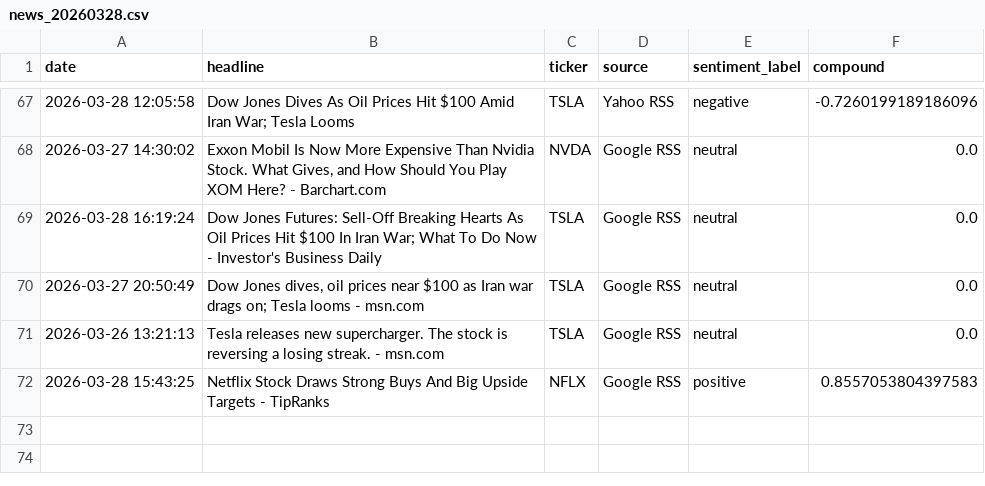
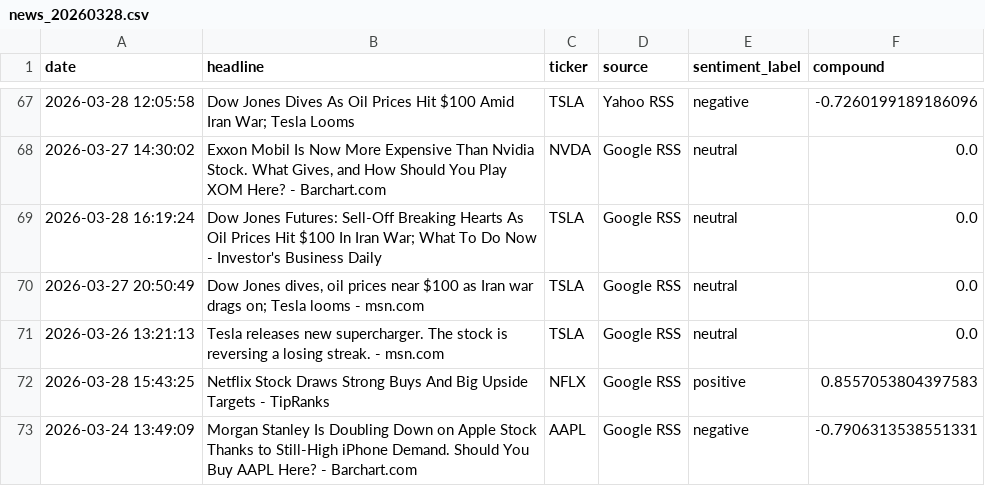
Before and after one commit to Kasuba-phani/stock-sentiment-tracker, a CSV file: data/raw_news/news_20260328.csv, drawn as a sheet; only a part is shown, gaps mark what is left out.

```diff
--- a/data/raw_news/news_20260328.csv
+++ b/data/raw_news/news_20260328.csv
@@ -72 +72,2 @@ date,headline,ticker,source,sentiment_label,compound
 2026-03-28 15:43:25,Netflix Stock Draws Strong Buys And Big Upside Targets - TipRanks,NFLX,Google RSS,positive,0.8557053804397583
+2026-03-24 13:49:09,Morgan Stanley Is Doubling Down on Apple Stock Thanks to Still-High iPhone Demand. Should You Buy AAPL Here? - Barchart.com,AAPL,Google RSS,negative,-0.7906313538551331
```
Also changed, not shown: data/stock_data_summary.csv.
